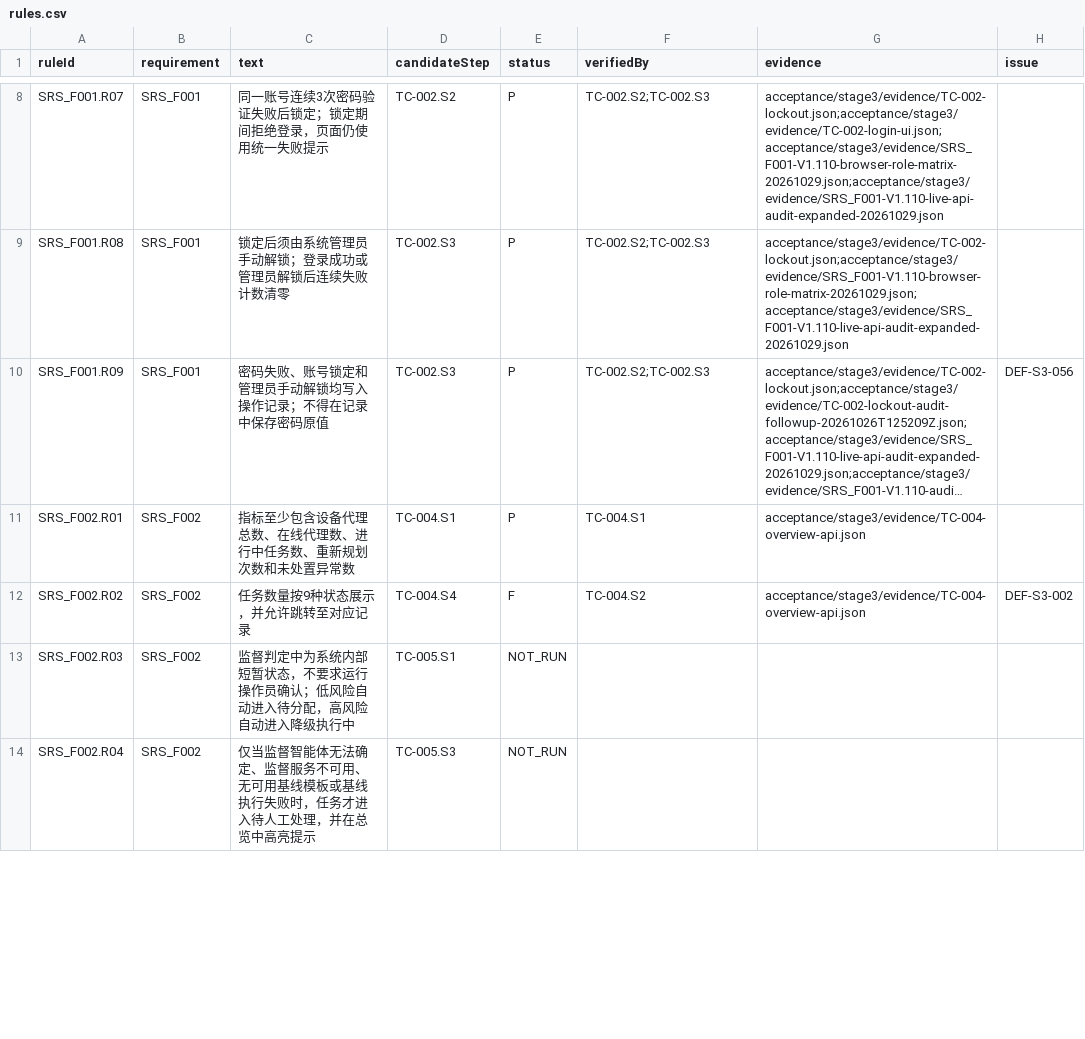
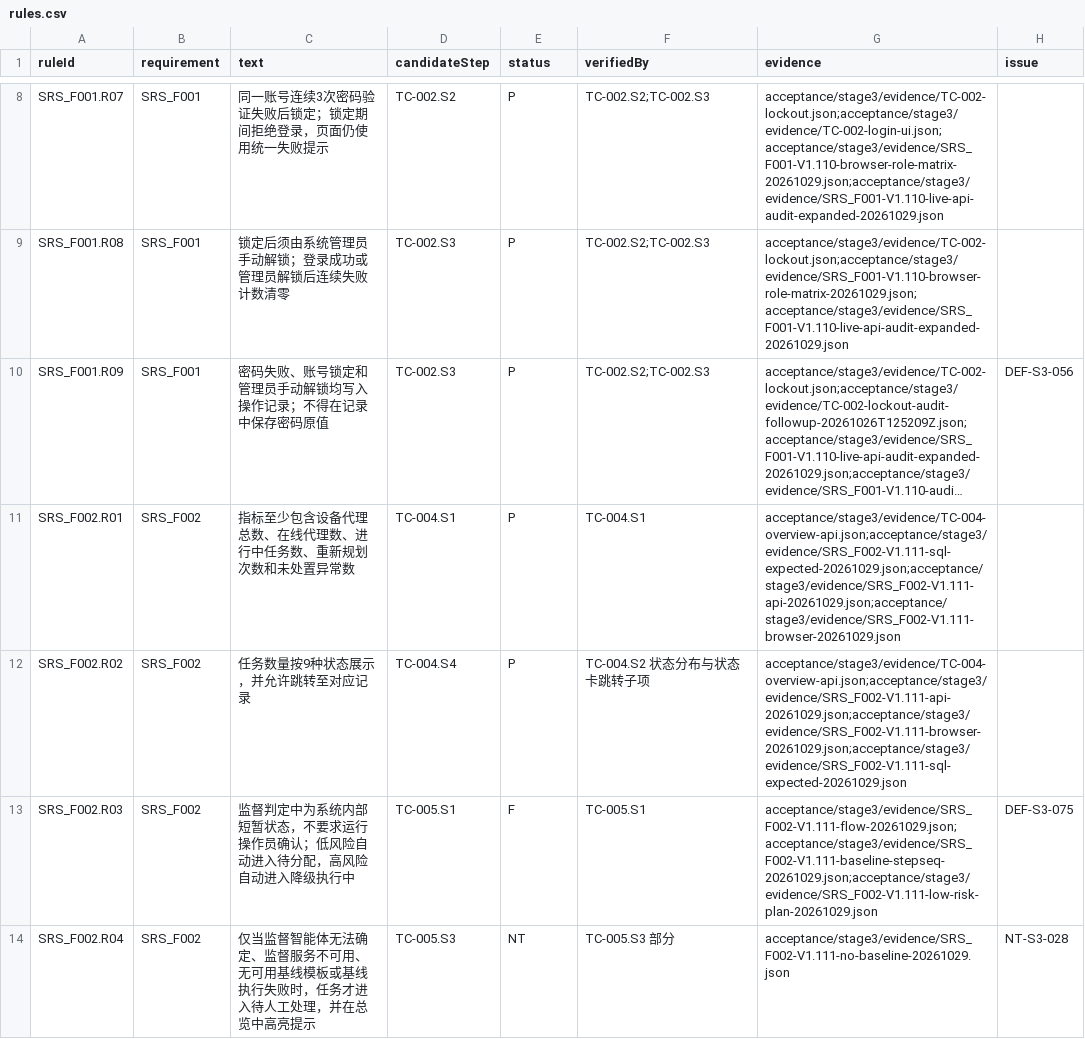
Before and after one commit to steedcy/TP-main, a CSV file: acceptance/stage3/rules.csv, drawn as a sheet; only a part is shown, gaps mark what is left out; long unchanged cells end in …; the diff covers the shown part only; the diff names each change by its address in the sheet, - before the commit and + after, or states it on an @@ line.

```diff
--- a/acceptance/stage3/rules.csv
+++ b/acceptance/stage3/rules.csv
-G11 (evidence): acceptance/stage3/evidence/TC-004-overview-api.json
+G11 (evidence): acceptance/stage3/evidence/TC-004-overview-api.json;acceptance/stage3/evidence/SRS_F002-V1.111-sql-expected-20261029.json;acceptance/stage3/evidence/SRS_F002-V1.111-api-20261029.json;acceptance/stage3/evidence/SRS_F002-V1.111-browser-20261029.json
-E12 (status): F
+E12 (status): P
-F12 (verifiedBy): TC-004.S2
+F12 (verifiedBy): TC-004.S2 状态分布与状态卡跳转子项
-G12 (evidence): acceptance/stage3/evidence/TC-004-overview-api.json
+G12 (evidence): acceptance/stage3/evidence/TC-004-overview-api.json;acceptance/stage3/evidence/SRS_F002-V1.111-api-20261029.json;acceptance/stage3/evidence/SRS_F002-V1.111-browser-20261029.json;acceptance/stage3/evidence/SRS_F002-V1.111-sql-expected-20261029.json
-H12 (issue): DEF-S3-002
+H12 (issue): (empty)
-E13 (status): NOT_RUN
+E13 (status): F
-F13 (verifiedBy): (empty)
+F13 (verifiedBy): TC-005.S1
-G13 (evidence): (empty)
+G13 (evidence): acceptance/stage3/evidence/SRS_F002-V1.111-flow-20261029.json;acceptance/stage3/evidence/SRS_F002-V1.111-baseline-stepseq-20261029.json;acceptance/stage3/evidence/SRS_F002-V1.111-low-risk-plan-20261029.json
-H13 (issue): (empty)
+H13 (issue): DEF-S3-075
-E14 (status): NOT_RUN
+E14 (status): NT
-F14 (verifiedBy): (empty)
+F14 (verifiedBy): TC-005.S3 部分
-G14 (evidence): (empty)
+G14 (evidence): acceptance/stage3/evidence/SRS_F002-V1.111-no-baseline-20261029.json
-H14 (issue): (empty)
+H14 (issue): NT-S3-028
```
Also changed, not shown: 12 edited cells elsewhere in this file, acceptance/stage3/issues.csv, acceptance/stage3/steps.csv, 14 other files.
